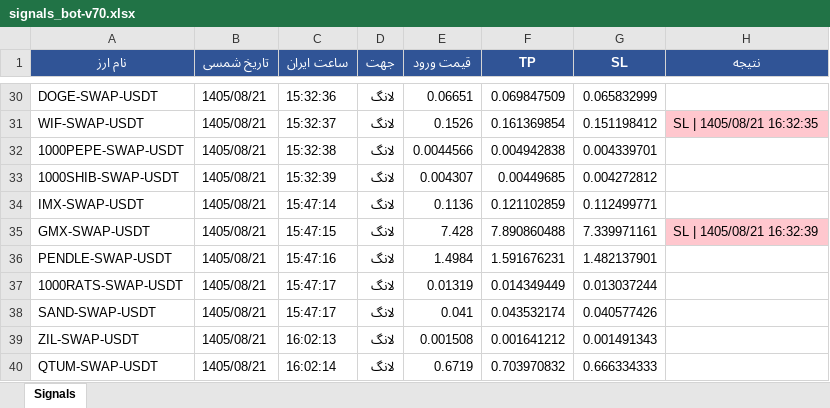
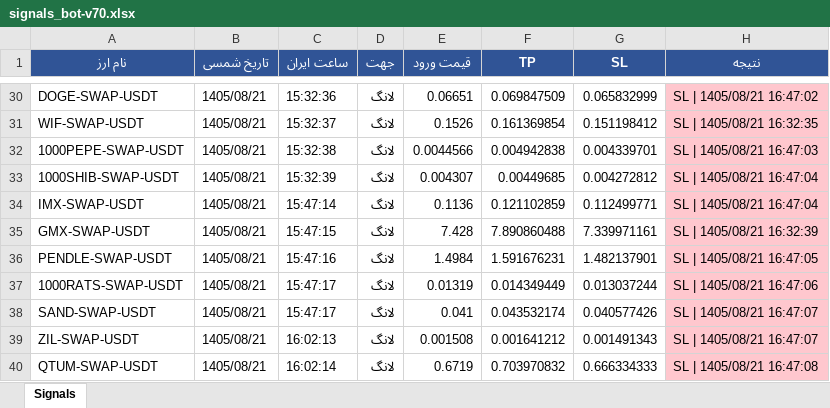
Before and after one commit to cmosircrypto-lang/Crypto-signal-bot, an Excel workbook: signals_bot-v70.xlsx, sheet Signals, drawn as a sheet; only a part is shown, gaps mark what is left out; values as stored, in another font and other column widths than the file's, no borders; the diff covers the shown part only; the diff names each change by its address in the sheet, - before the commit and + after, or states it on an @@ line.

```diff
--- a/signals_bot-v70.xlsx (sheet Signals)
+++ b/signals_bot-v70.xlsx (sheet Signals)
-H30 fill: none
+H30 fill: #FFC7CE
-H30 (نتیجه): (empty)
+H30 (نتیجه): SL | 1405/08/21 16:47:02
-H32 (نتیجه): (empty)
+H32 (نتیجه): SL | 1405/08/21 16:47:03
-H32:H34 fill: none
+H32:H34 fill: #FFC7CE
-H33:H34 (نتیجه): (empty)
+H33:H34 (نتیجه): SL | 1405/08/21 16:47:04
-H36 (نتیجه): (empty)
+H36 (نتیجه): SL | 1405/08/21 16:47:05
-H36:H40 fill: none
+H36:H40 fill: #FFC7CE
-H37 (نتیجه): (empty)
+H37 (نتیجه): SL | 1405/08/21 16:47:06
-H38:H39 (نتیجه): (empty)
+H38:H39 (نتیجه): SL | 1405/08/21 16:47:07
-H40 (نتیجه): (empty)
+H40 (نتیجه): SL | 1405/08/21 16:47:08
```
Also changed, not shown: 10 edited cells and cell formats elsewhere in this sheet, signals_bot-v60.xlsx, 6 other files.
